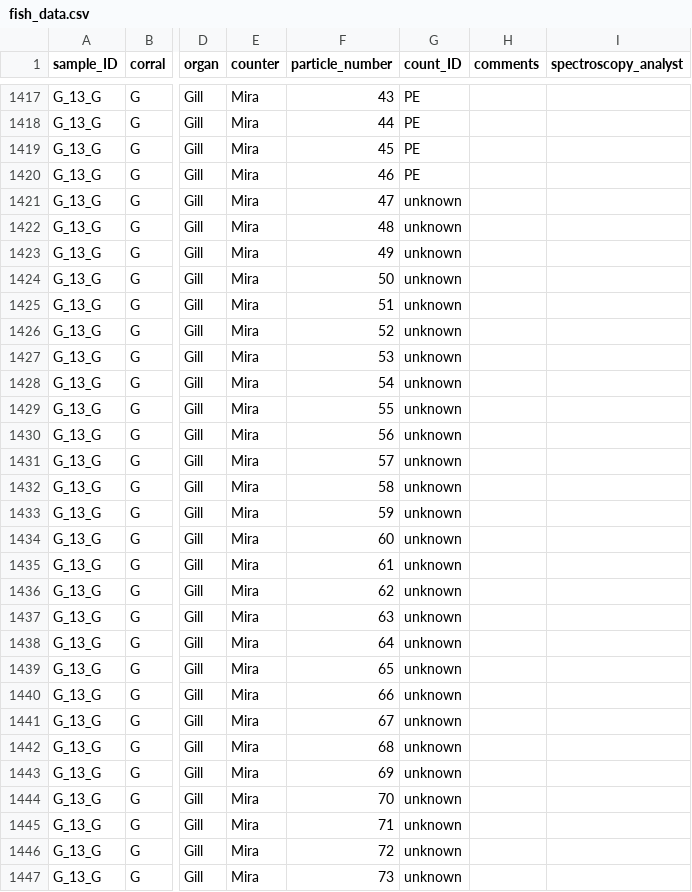
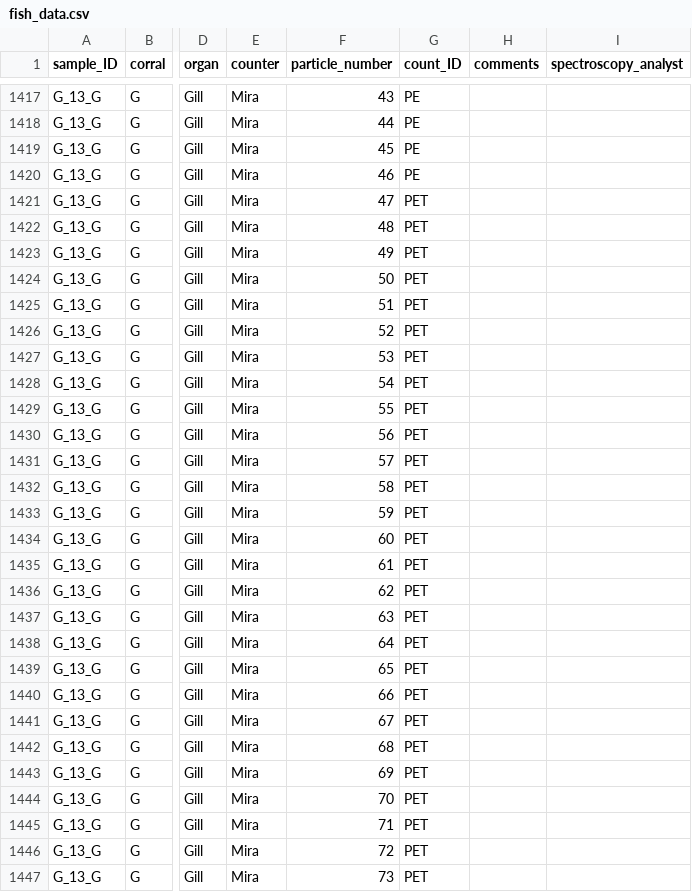
Before and after one commit to GCov/pELAstic-mesocosms-2021-fish-fate, a CSV file: fish_data.csv, drawn as a sheet; only a part is shown, gaps mark what is left out; the diff covers the shown part only; the diff names each change by its address in the sheet, - before the commit and + after, or states it on an @@ line.

Commit message:
Fixed a mistake in the data and did summaries

```diff
--- a/fish_data.csv
+++ b/fish_data.csv
-G1421:G1447 (count_ID): unknown
+G1421:G1447 (count_ID): PET
```
Also changed, not shown: 110 edited cells elsewhere in this file, 4 other files.
